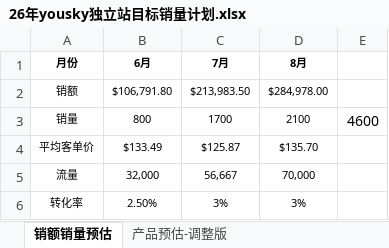
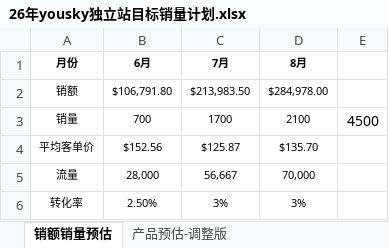
Before and after one commit to zhangyuping958-cmyk/yousky-kol-marketing, an Excel workbook: _business-operations/sales-forecast/26年yousky独立站目标销量计划.xlsx, sheet 销额销量预估, drawn as a sheet; values as stored, in another font and other column widths than the file's, no borders; the diff names each change by its address in the sheet, - before the commit and + after, or states it on an @@ line.

```diff
--- a/_business-operations/sales-forecast/26年yousky独立站目标销量计划.xlsx (sheet 销额销量预估)
+++ b/_business-operations/sales-forecast/26年yousky独立站目标销量计划.xlsx (sheet 销额销量预估)
-B3 (6月): 800
+B3 (6月): 700
-E3: 4600
+E3: 4500
-B4 (6月): $133.49
+B4 (6月): $152.56
-B5 (6月): 32,000
+B5 (6月): 28,000
```
Also changed, not shown: sheet 产品预估-调整版, _business-operations/sales-forecast/tk6-8月销售计划.xlsx, 41 other files.
